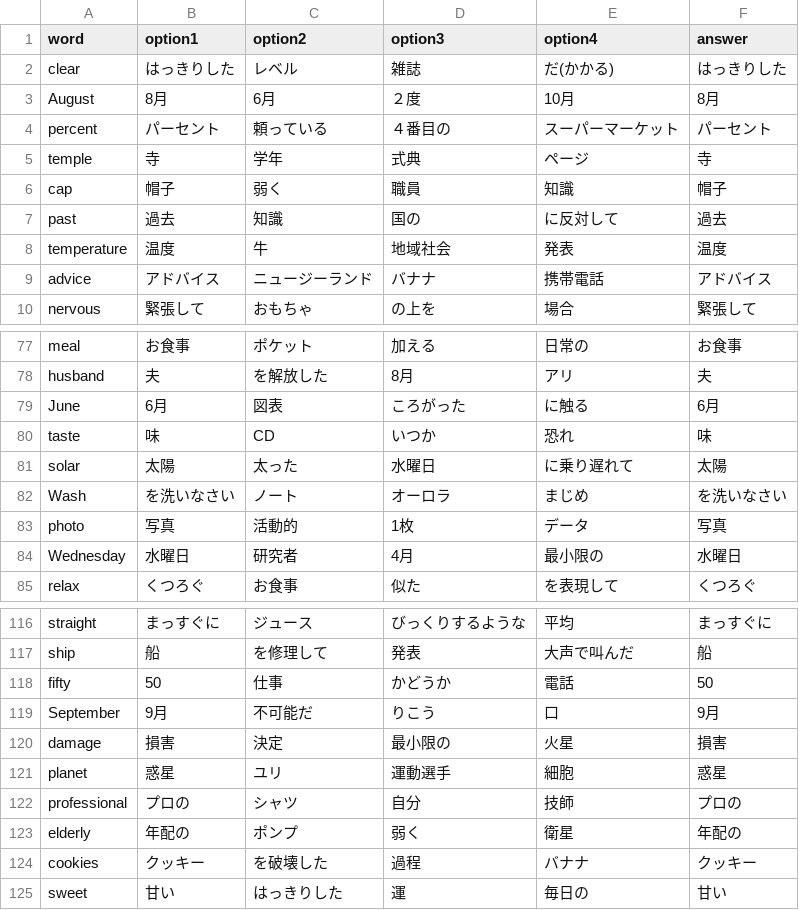
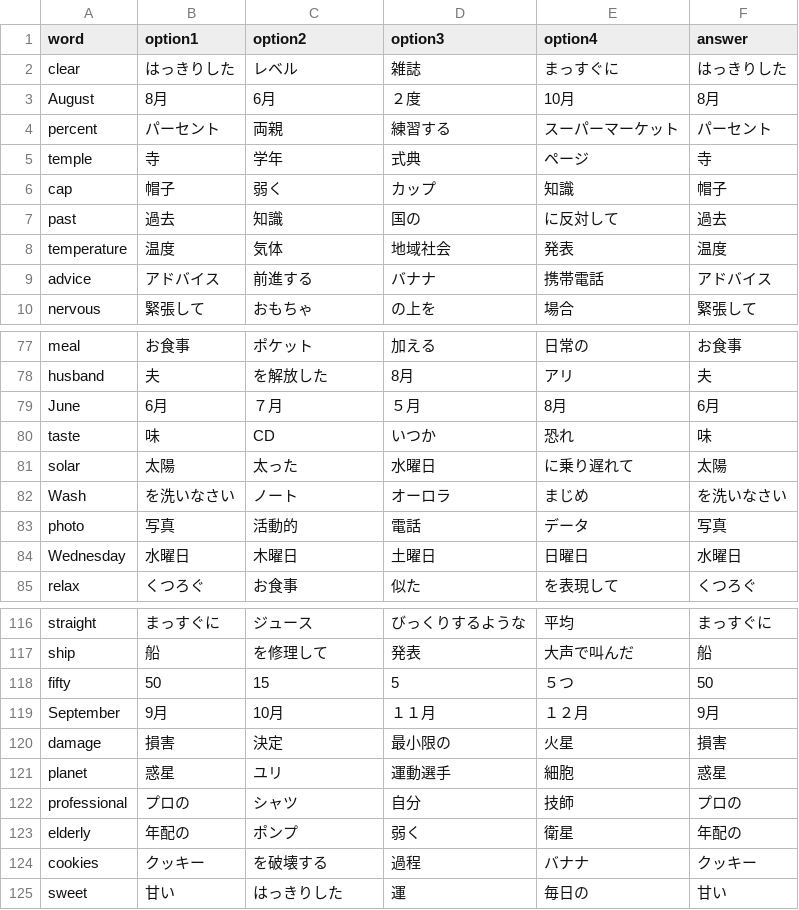
Before and after one commit to masahiroinui-dev/vsword_app, a CSV file: questions.csv, drawn as a sheet; only a part is shown, gaps mark what is left out; the diff covers the shown part only.

```diff
--- a/questions.csv
+++ b/questions.csv
@@ -1,10 +1,10 @@
 word,option1,option2,option3,option4,answer
-clear,はっきりした,レベル,雑誌,だ(かかる),はっきりした
+clear,はっきりした,レベル,雑誌,まっすぐに,はっきりした
 August,8月,6月,２度,10月,8月
-percent,パーセント,頼っている,４番目の,スーパーマーケット,パーセント
+percent,パーセント,両親,練習する,スーパーマーケット,パーセント
 temple,寺,学年,式典,ページ,寺
-cap,帽子,弱く,職員,知識,帽子
+cap,帽子,弱く,カップ,知識,帽子
 past,過去,知識,国の,に反対して,過去
-temperature,温度,牛,地域社会,発表,温度
-advice,アドバイス,ニュージーランド,バナナ,携帯電話,アドバイス
+temperature,温度,気体,地域社会,発表,温度
+advice,アドバイス,前進する,バナナ,携帯電話,アドバイス
 nervous,緊張して,おもちゃ,の上を,場合,緊張して
@@ -78,3 +78,3 @@ meal,お食事,ポケット,加える,日常の,お食事
 husband,夫,を解放した,8月,アリ,夫
-June,6月,図表,ころがった,に触る,6月
+June,6月,７月,５月,8月,6月
 taste,味,CD,いつか,恐れ,味
@@ -82,4 +82,4 @@ solar,太陽,太った,水曜日,に乗り遅れて,太陽
 Wash,を洗いなさい,ノート,オーロラ,まじめ,を洗いなさい
-photo,写真,活動的,1枚,データ,写真
-Wednesday,水曜日,研究者,4月,最小限の,水曜日
+photo,写真,活動的,電話,データ,写真
+Wednesday,水曜日,木曜日,土曜日,日曜日,水曜日
 relax,くつろぐ,お食事,似た,を表現して,くつろぐ
@@ -117,4 +117,4 @@ straight,まっすぐに,ジュース,びっくりするような,平均,まっ
 ship,船,を修理して,発表,大声で叫んだ,船
-fifty,50,仕事,かどうか,電話,50
-September,9月,不可能だ,りこう,口,9月
+fifty,50,15,5,５つ,50
+September,9月,10月,１１月,１２月,9月
 damage,損害,決定,最小限の,火星,損害
@@ -123,3 +123,3 @@ professional,プロの,シャツ,自分,技師,プロの
 elderly,年配の,ポンプ,弱く,衛星,年配の
-cookies,クッキー,を破壊した,過程,バナナ,クッキー
+cookies,クッキー,を破壊する,過程,バナナ,クッキー
 sweet,甘い,はっきりした,運,毎日の,甘い
```
Also changed, not shown: 85 edited cells elsewhere in this file.
